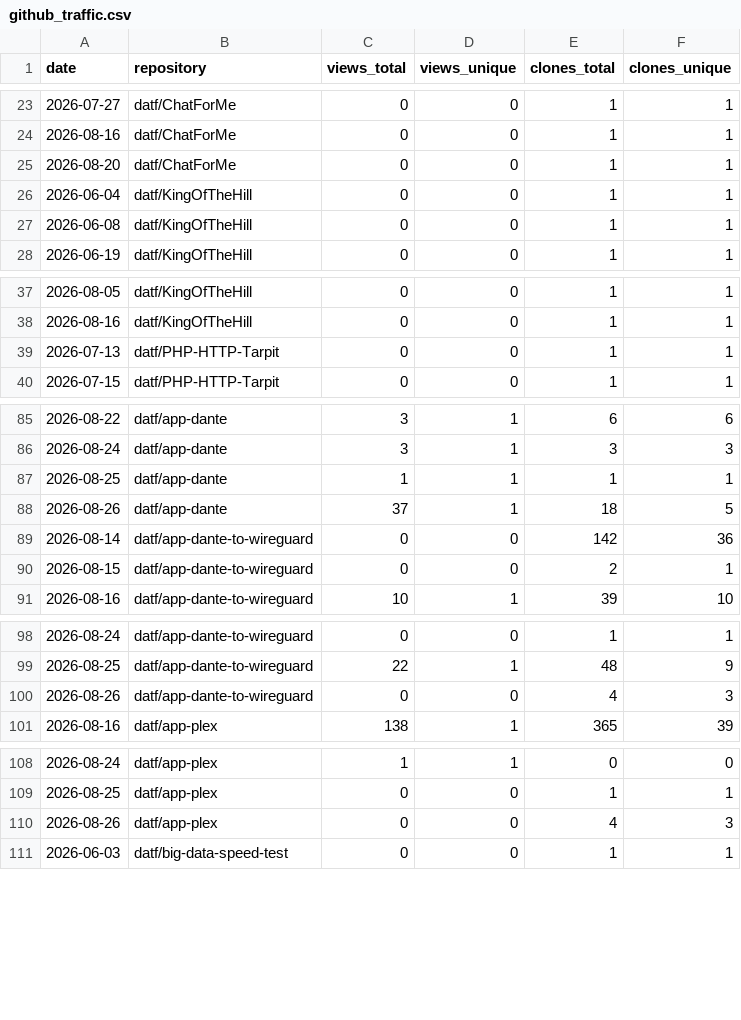
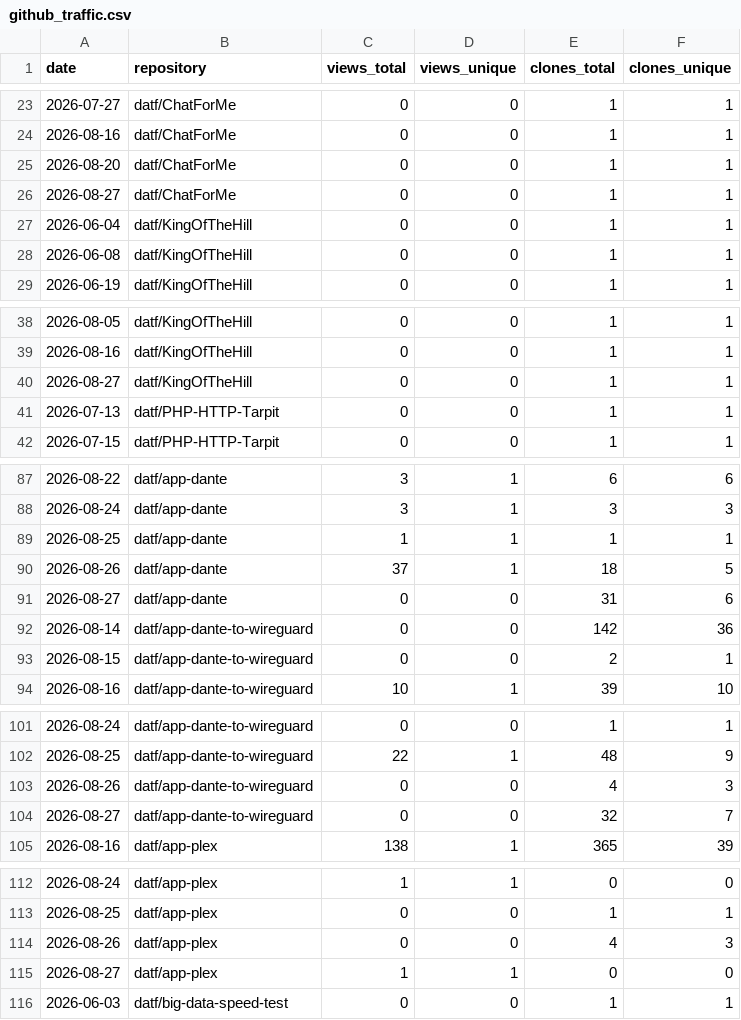
Before and after one commit to datf/datf, a CSV file: data/github_traffic.csv, drawn as a sheet; only a part is shown, gaps mark what is left out; the diff covers the shown part only; the diff names each change by its address in the sheet, - before the commit and + after, or states it on an @@ line.

```diff
--- a/data/github_traffic.csv
+++ b/data/github_traffic.csv
+row 26: 2026-08-27 | datf/ChatForMe | 0 | 0 | 1 | 1
+row 40: 2026-08-27 | datf/KingOfTheHill | 0 | 0 | 1 | 1
+row 91: 2026-08-27 | datf/app-dante | 0 | 0 | 31 | 6
+row 104: 2026-08-27 | datf/app-dante-to-wireguard | 0 | 0 | 32 | 7
+row 115: 2026-08-27 | datf/app-plex | 1 | 1 | 0 | 0
```
Also changed, not shown: 21 added rows elsewhere in this file, data/github_referrers.csv, 1 other file.
